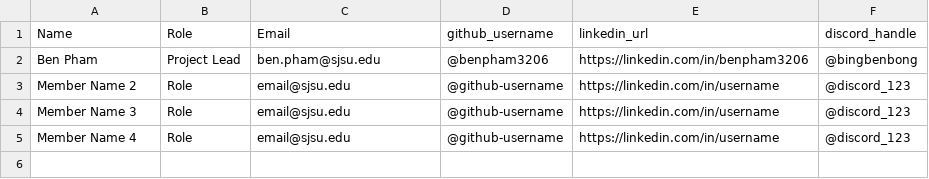
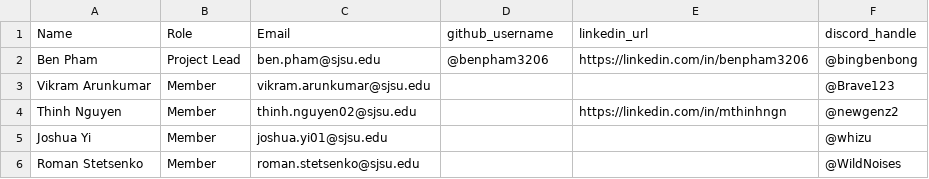
Before and after one commit to benpham3206/Agent37, a CSV file: docs/members.csv, drawn as a sheet; removed rows and columns are numbered as before the commit, all else as after; the diff names each change by its address in the sheet, - before the commit and + after, or states it on an @@ line.

Commit message:
Update members and README

```diff
--- a/docs/members.csv
+++ b/docs/members.csv
-row 3: Member Name 2 | Role | email@sjsu.edu | @github-username | https://linkedin.com/in/username | @discord_123
-row 4: Member Name 3 | Role | email@sjsu.edu | @github-username | https://linkedin.com/in/username | @discord_123
-row 5: Member Name 4 | Role | email@sjsu.edu | @github-username | https://linkedin.com/in/username | @discord_123
+row 3: Vikram Arunkumar | Member | vikram.arunkumar@sjsu.edu |  |  | @Brave123
+row 4: Thinh Nguyen | Member | thinh.nguyen02@sjsu.edu |  | https://linkedin.com/in/mthinhngn | @newgenz2
+row 5: Joshua Yi | Member | joshua.yi01@sjsu.edu |  |  | @whizu
+row 6: Roman Stetsenko | Member | roman.stetsenko@sjsu.edu |  |  | @WildNoises
```
Also changed, not shown: 1 other file.
